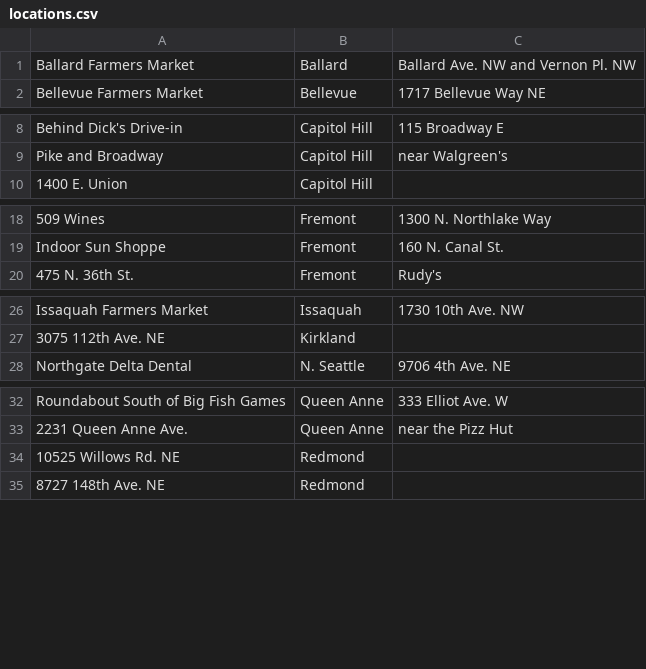
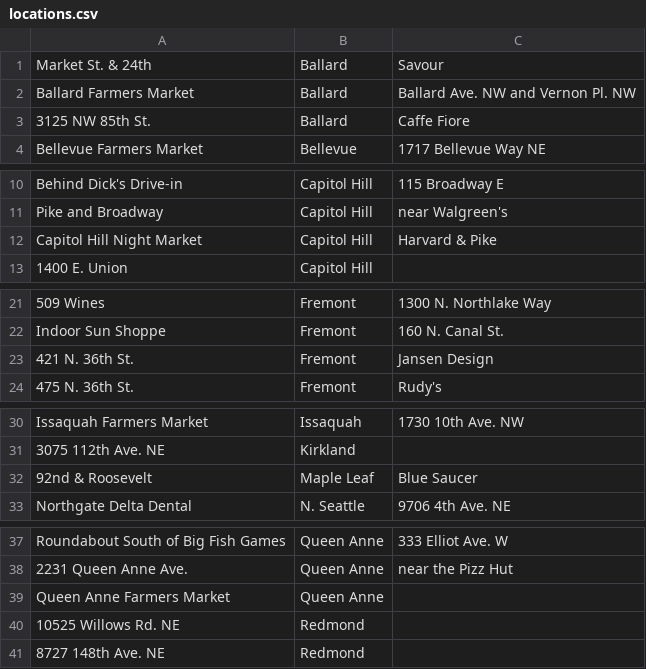
Before and after one commit to jmartenstein/streetfood, a CSV file: data/locations.csv, drawn as a sheet; only a part is shown, gaps mark what is left out; the diff covers the shown part only; the diff names each change by its address in the sheet, - before the commit and + after, or states it on an @@ line.

```diff
--- a/data/locations.csv
+++ b/data/locations.csv
+row 1: Market St. & 24th | Ballard | Savour
+row 3: 3125 NW 85th St. | Ballard | Caffe Fiore
+row 12: Capitol Hill Night Market | Capitol Hill | Harvard & Pike
+row 23: 421 N. 36th St. | Fremont | Jansen Design
+row 32: 92nd & Roosevelt | Maple Leaf | Blue Saucer
+row 39: Queen Anne Farmers Market | Queen Anne
```
Also changed, not shown: 2 edited cells elsewhere in this file, data/neighborhoods.csv, data/stops.csv, 1 other file.
